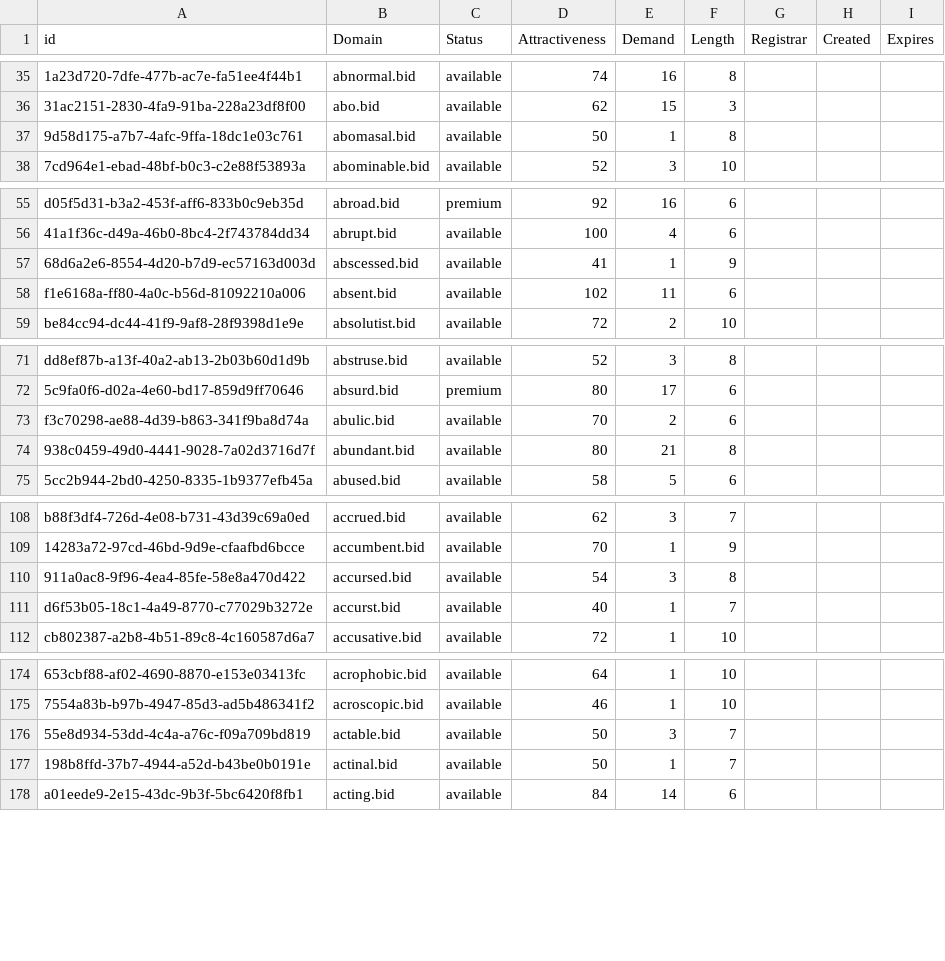
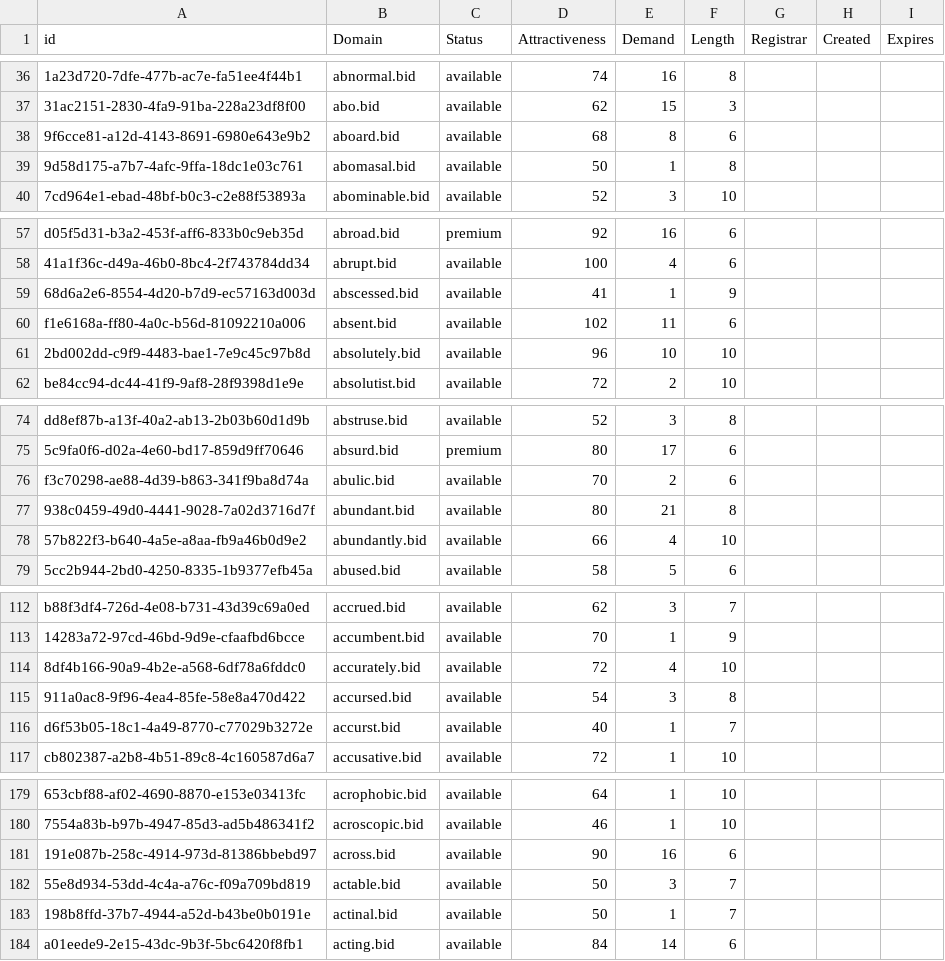
Before and after one commit to UniqueDomains/bid-oneword-domains, a CSV file: bid.csv, drawn as a sheet; only a part is shown, gaps mark what is left out; the diff covers the shown part only; the diff names each change by its address in the sheet, - before the commit and + after, or states it on an @@ line.

```diff
--- a/bid.csv
+++ b/bid.csv
+row 38: 9f6cce81-a12d-4143-8691-6980e643e9b2 | aboard.bid | available | 68 | 8 | 6
+row 61: 2bd002dd-c9f9-4483-bae1-7e9c45c97b8d | absolutely.bid | available | 96 | 10 | 10
+row 78: 57b822f3-b640-4a5e-a8aa-fb9a46b0d9e2 | abundantly.bid | available | 66 | 4 | 10
+row 114: 8df4b166-90a9-4b2e-a568-6df78a6fddc0 | accurately.bid | available | 72 | 4 | 10
+row 181: 191e087b-258c-4914-973d-81386bbebd97 | across.bid | available | 90 | 16 | 6
```
Also changed, not shown: 27 added rows and 2 edited cells elsewhere in this file, 2 other files.
